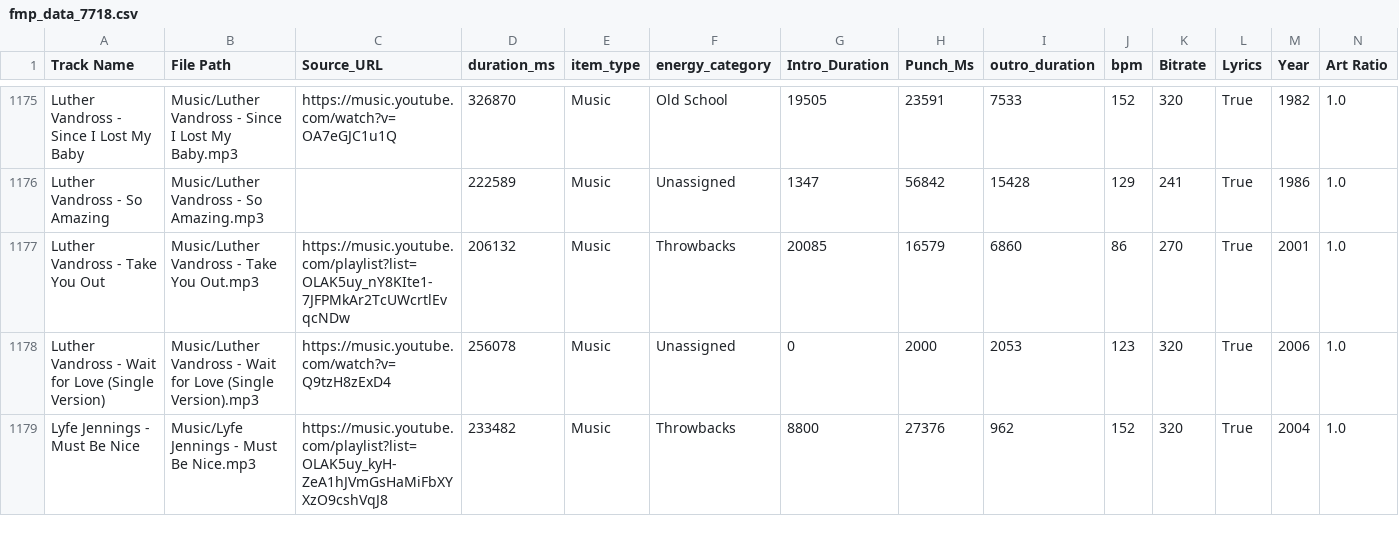
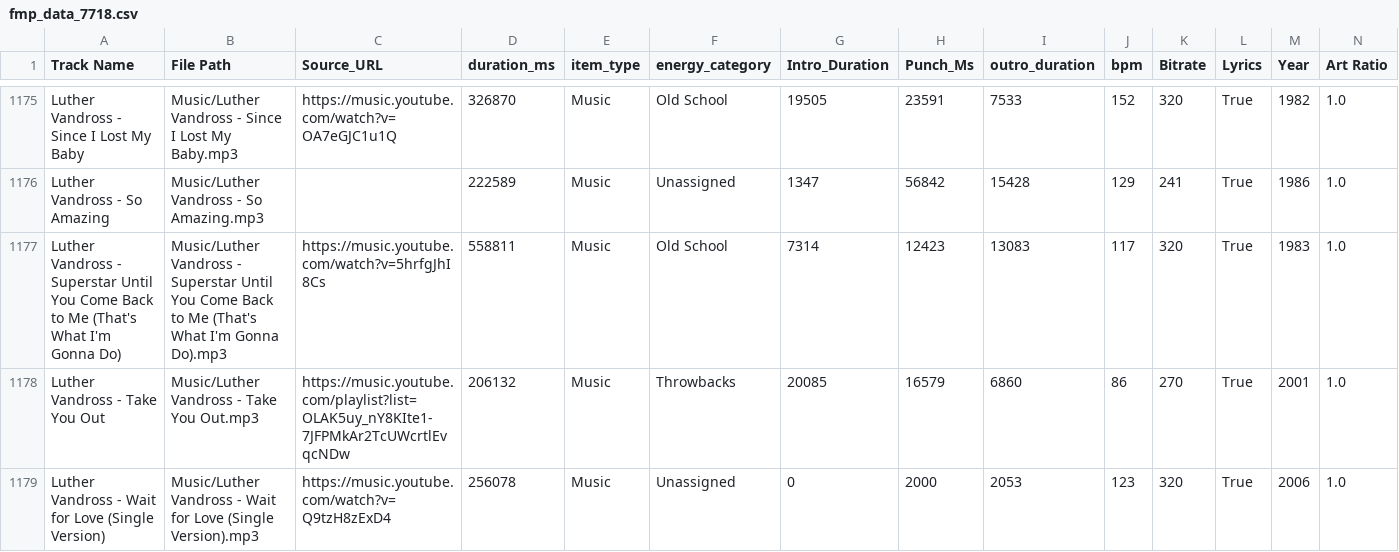
Before and after one commit to ChiTownSounds/FMP-Radio, a CSV file: configs/fmp_data_7718.csv, drawn as a sheet; only a part is shown, gaps mark what is left out; the shorter side is filled out with more unchanged rows; rows hold the shown columns only; the diff names each change by its address in the sheet, - before the commit and + after, or states it on an @@ line.

Commit message:
Vaulted new track: Luther Vandross - Superstar Until You Come Back to Me (That's What I'm Gonna Do)

```diff
--- a/configs/fmp_data_7718.csv
+++ b/configs/fmp_data_7718.csv
+row 1177: Luther Vandross - Superstar Until You Come Back to Me (That's What I'm Gonna Do) | Music/Luther Vandross - Superstar Until You Come Back to Me (That's What I'm Gonna Do).mp3 | https://music.youtube.com/watch?v=5hrfgJhI8Cs | 558811 | Music | Old School | 7314 | 12423 | 13083 | 117 | 320 | True | 1983 | 1.0
```
